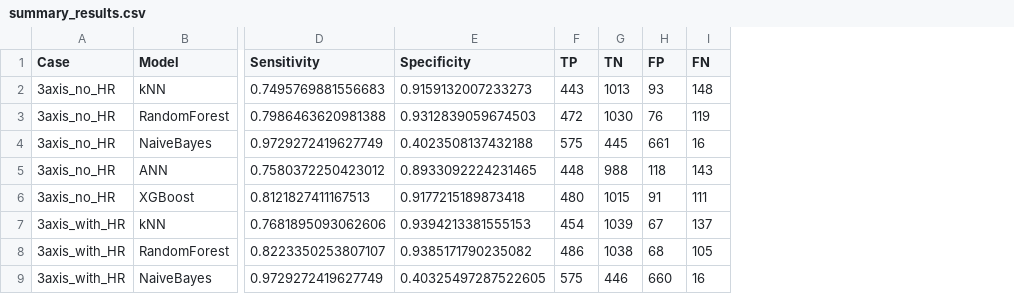
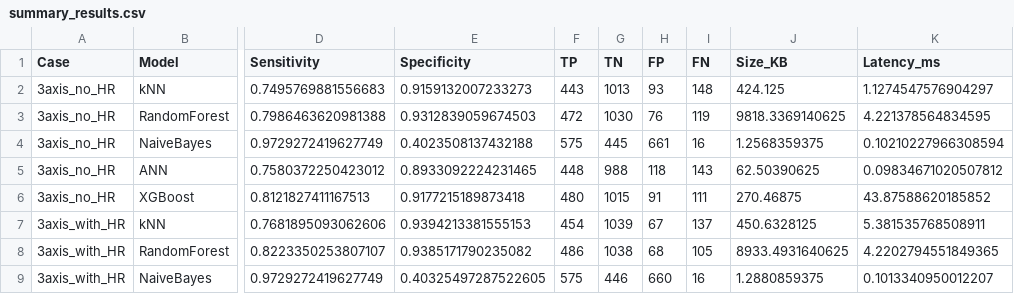
Before and after one commit to angelinemarym/nova-fall-detection, a CSV file: results_ml/summary_results.csv, drawn as a sheet; only a part is shown, gaps mark what is left out; the diff names each change by its address in the sheet, - before the commit and + after, or states it on an @@ line.

```diff
--- a/results_ml/summary_results.csv
+++ b/results_ml/summary_results.csv
+column J (Size_KB), rows 2-9: 424.125 | 9818.3369140625 | 1.2568359375 | 62.50390625 | 270.46875 | 450.6328125 | 8933.4931640625 | 1.2880859375
+column K (Latency_ms), rows 2-9: 1.1274547576904297 | 4.221378564834595 | 0.10210227966308594 | 0.09834671020507812 | 43.87588620185852 | 5.381535768508911 | 4.2202794551849365 | 0.1013340950012207
```
Also changed, not shown: results_dl/dl_comparison.csv, 4 other files.
